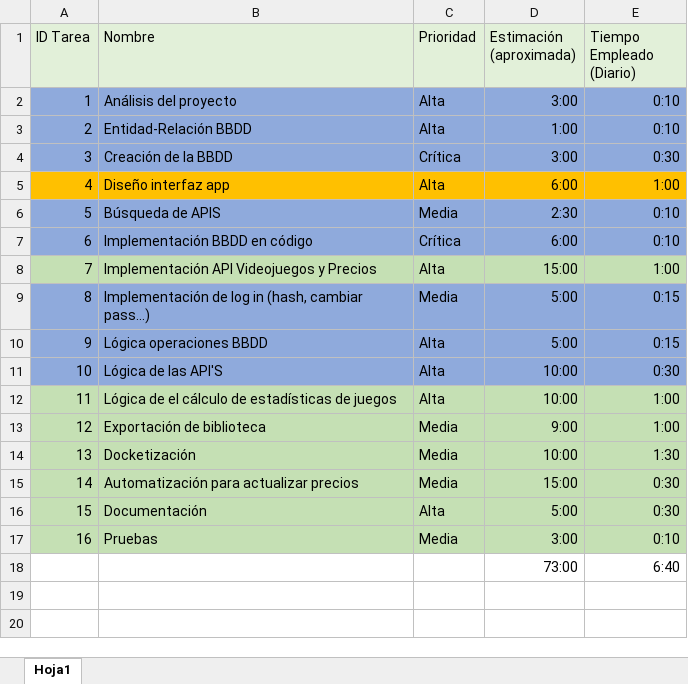
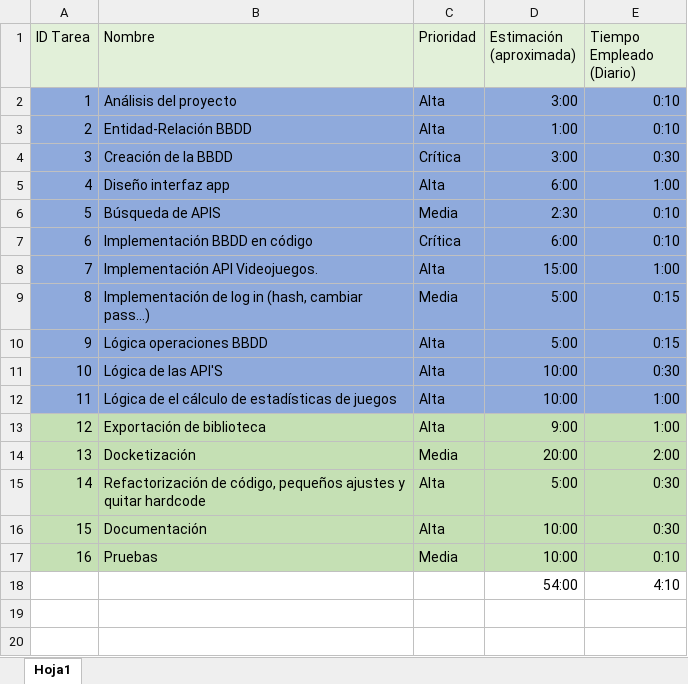
Before and after one commit to DavidBargallo/TFG, an Excel workbook: CalendarioHorasTFG/TablaTFG.xlsx, sheet Hoja1, drawn as a sheet; only a part is shown; values as stored, in another font and other column widths than the file's, no borders; removed rows and columns are numbered as before the commit, all else as after; the diff names each change by its address in the sheet, - before the commit and + after, or states it on an @@ line.

Commit message:
Fixed an error when a game doesn't have an image in the API, doesn't load the "ficha". Added the logic for stats (to be extended) and created the interface. Added a placeholder image when the api doesn't send an image for a videogame. Updated the "TablaTFG".

```diff
--- a/CalendarioHorasTFG/TablaTFG.xlsx (sheet Hoja1)
+++ b/CalendarioHorasTFG/TablaTFG.xlsx (sheet Hoja1)
-A5:E5 fill: #FFC000
+A5:E5 fill: #8FAADC
-A8:E8 fill: #C5E0B4
+A8:E8 fill: #8FAADC
-B8 (Nombre): Implementación API Videojuegos y Precios
+B8 (Nombre): Implementación API Videojuegos.
-A12:E12 fill: #C5E0B4
+A12:E12 fill: #8FAADC
-C13 (Prioridad): Media
+C13 (Prioridad): Alta
-D14 (Estimación (aproximada)): 10:00
+D14 (Estimación (aproximada)): 20:00
-E14 (Tiempo Empleado (Diario)): 1:30
+E14 (Tiempo Empleado (Diario)): 2:00
-B15 (Nombre): Automatización para actualizar precios
+B15 (Nombre): Refactorización de código, pequeños ajustes y quitar hardcode
-C15 (Prioridad): Media
+C15 (Prioridad): Alta
-D15 (Estimación (aproximada)): 15:00
+D15 (Estimación (aproximada)): 5:00
-D16 (Estimación (aproximada)): 5:00
+D16 (Estimación (aproximada)): 10:00
-D17 (Estimación (aproximada)): 3:00
+D17 (Estimación (aproximada)): 10:00
-row 18:  |  |  | 73:00 | 6:40
+row 18:  |  |  | 54:00 | 4:10
```
Also changed, not shown: 16 other files.
